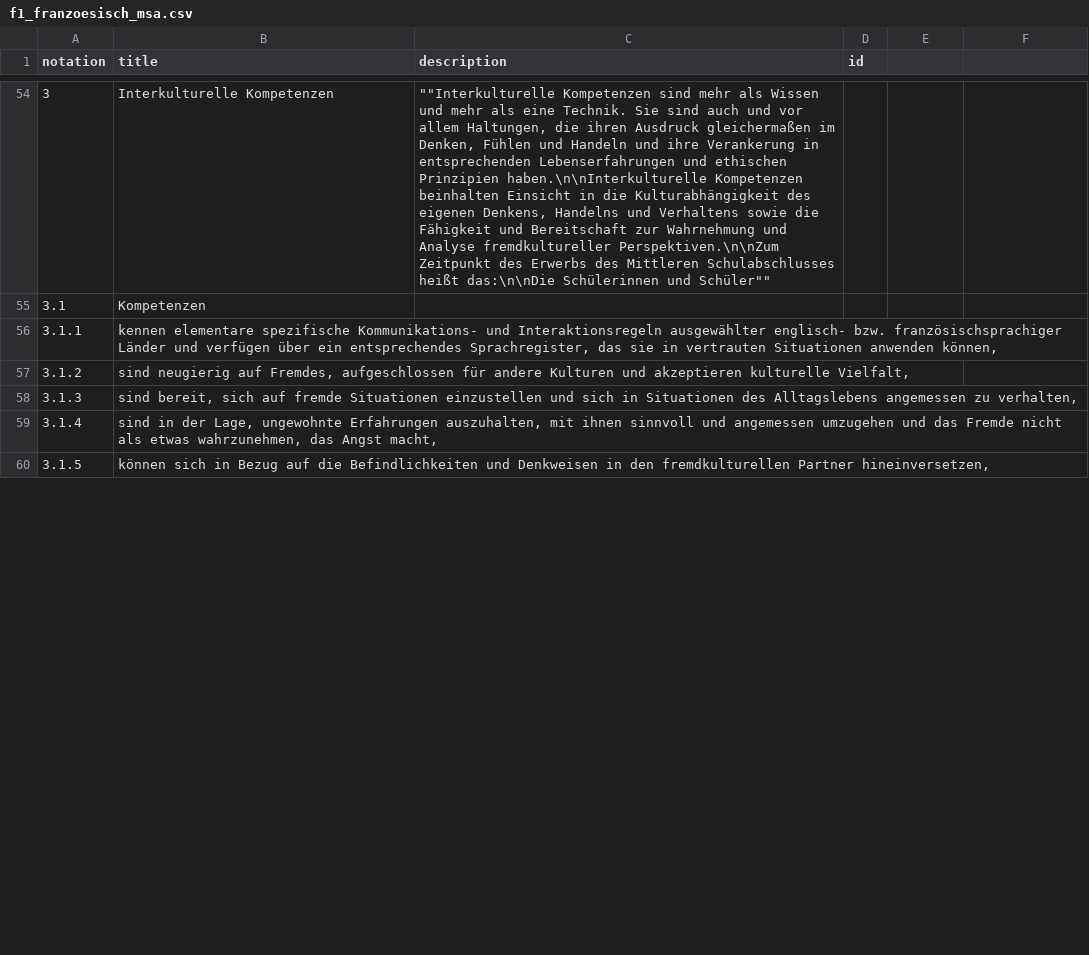
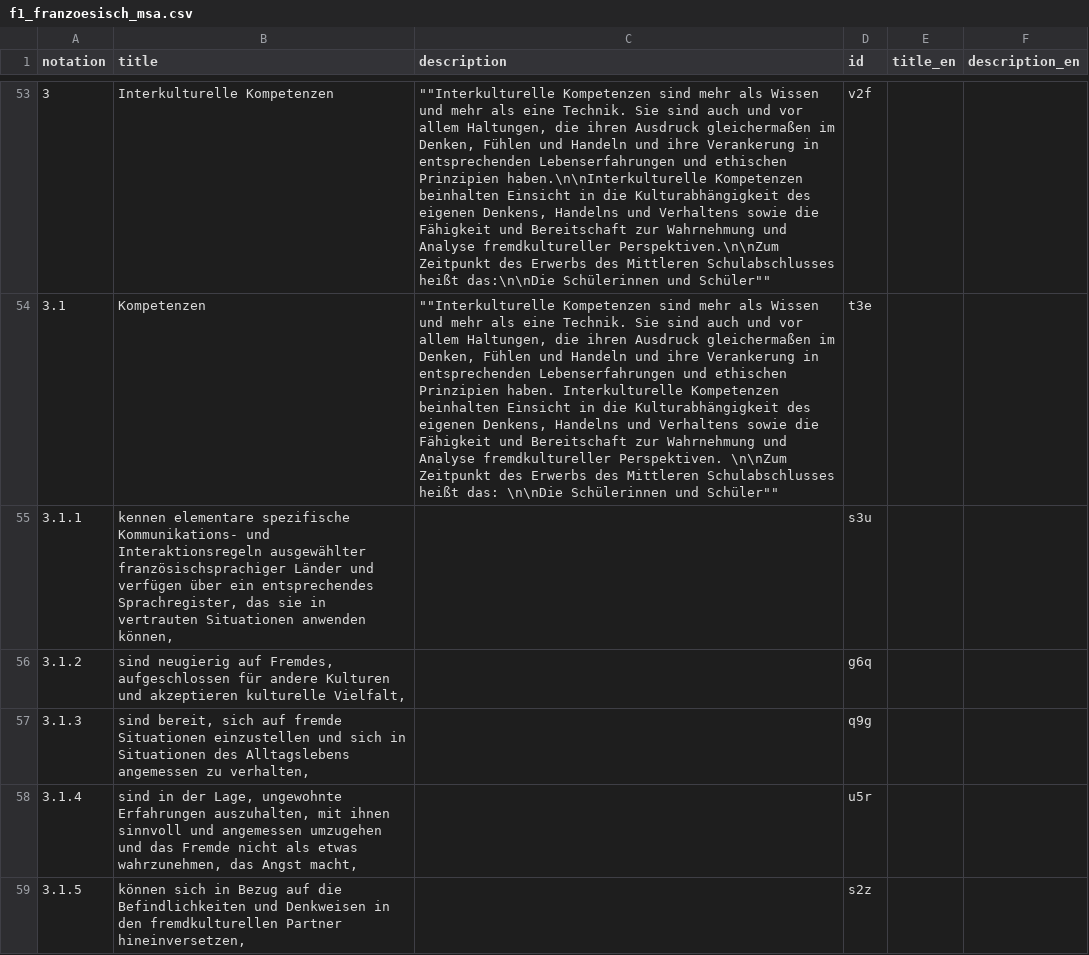
Before and after one commit to iqb-vocabs/v57, a CSV file: csv/f1_franzoesisch_msa.csv, drawn as a sheet; only a part is shown, gaps mark what is left out; addresses are those after the commit; the diff covers the shown part only; the diff names each change by its address in the sheet, - before the commit and + after, or states it on an @@ line.

```diff
--- a/csv/f1_franzoesisch_msa.csv
+++ b/csv/f1_franzoesisch_msa.csv
-E1: (empty)
+E1: title_en
-F1: (empty)
+F1: description_en
-D53 (id): (empty)
+D53 (id): v2f
-C54 (description): (empty)
+C54 (description): ""Interkulturelle Kompetenzen sind mehr als Wissen und mehr als eine Technik. Sie sind auch und vor allem Haltungen, die ihren Ausdruck gleichermaßen im Denken, Fühlen und Handeln und ihre Verankerung in entsprechenden Lebenserfahrungen und ethischen Prinzipien haben. Interkulturelle Kompetenzen beinhalten Einsicht in die Kulturabhängigkeit des eigenen Denkens, Handelns und Verhaltens sowie die Fähigkeit und Bereitschaft zur Wahrnehmung und Analyse fremdkultureller Perspektiven. \n\nZum Zeitpunkt des Erwerbs des Mittleren Schulabschlusses heißt das: \n\nDie Schülerinnen und Schüler""
-D54 (id): (empty)
+D54 (id): t3e
-B55 (title): …Interaktionsregeln ausgewählter englisch- bzw. französischsprachiger Länder…
+B55 (title): …Interaktionsregeln ausgewählter französischsprachiger Länder…
-D55 (id): (empty)
+D55 (id): s3u
-D56 (id): (empty)
+D56 (id): g6q
-D57 (id): (empty)
+D57 (id): q9g
-D58 (id): (empty)
+D58 (id): u5r
-D59 (id): (empty)
+D59 (id): s2z
```
Also changed, not shown: 19 removed rows and 100 edited cells elsewhere in this file, csv/e1_englisch_msa.csv, 5 other files.
